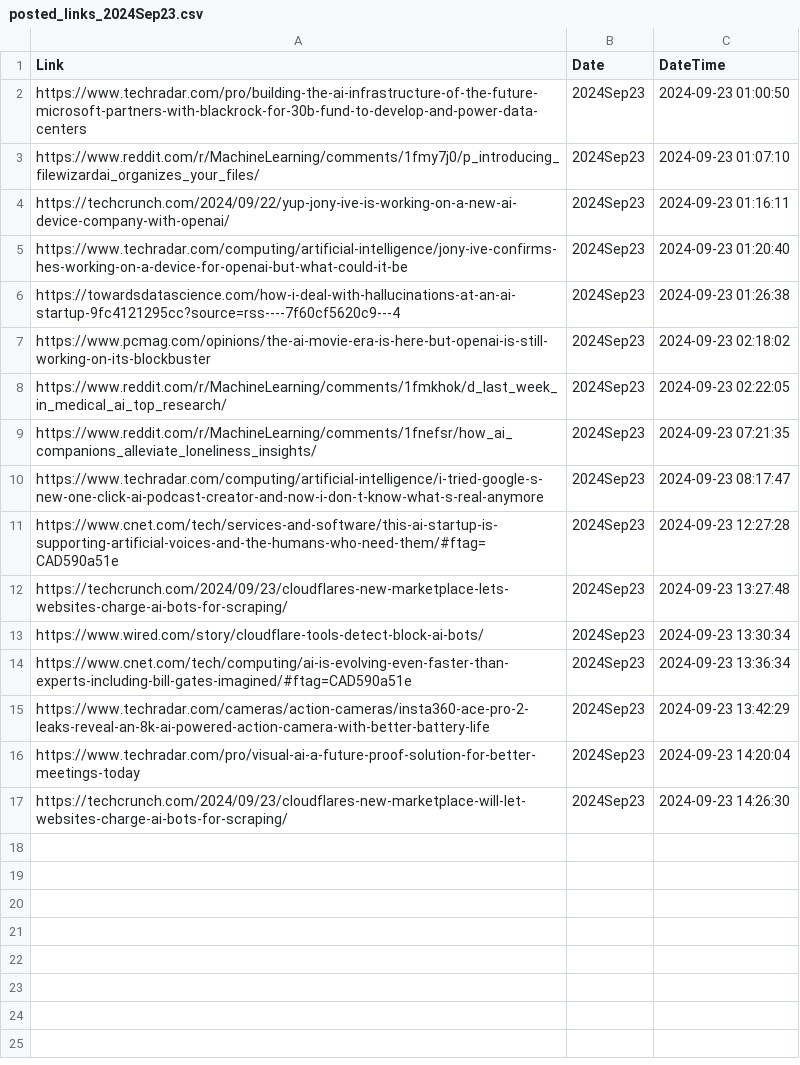
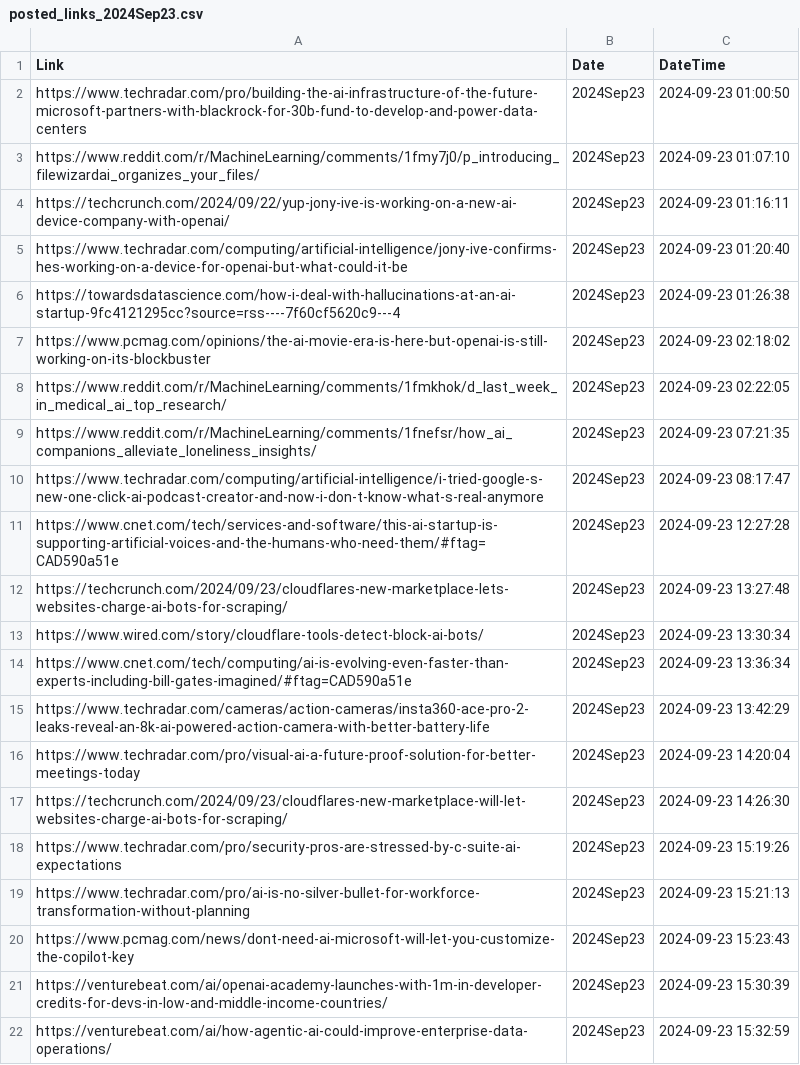
Before and after one commit to prblsing/TechInsightX, a CSV file: etc/ops/posted_links_2024Sep23.csv, drawn as a sheet.

```diff
--- a/etc/ops/posted_links_2024Sep23.csv
+++ b/etc/ops/posted_links_2024Sep23.csv
@@ -17 +17,6 @@ https://www.techradar.com/pro/visual-ai-a-future-proof-solution-for-better-meeti
 https://techcrunch.com/2024/09/23/cloudflares-new-marketplace-will-let-websites-charge-ai-bots-for-scraping/,2024Sep23,2024-09-23 14:26:30
+https://www.techradar.com/pro/security-pros-are-stressed-by-c-suite-ai-expectations,2024Sep23,2024-09-23 15:19:26
+https://www.techradar.com/pro/ai-is-no-silver-bullet-for-workforce-transformation-without-planning,2024Sep23,2024-09-23 15:21:13
+https://www.pcmag.com/news/dont-need-ai-microsoft-will-let-you-customize-the-copilot-key,2024Sep23,2024-09-23 15:23:43
+https://venturebeat.com/ai/openai-academy-launches-with-1m-in-developer-credits-for-devs-in-low-and-middle-income-countries/,2024Sep23,2024-09-23 15:30:39
+https://venturebeat.com/ai/how-agentic-ai-could-improve-enterprise-data-operations/,2024Sep23,2024-09-23 15:32:59
```
Also changed, not shown: 1 other file.
